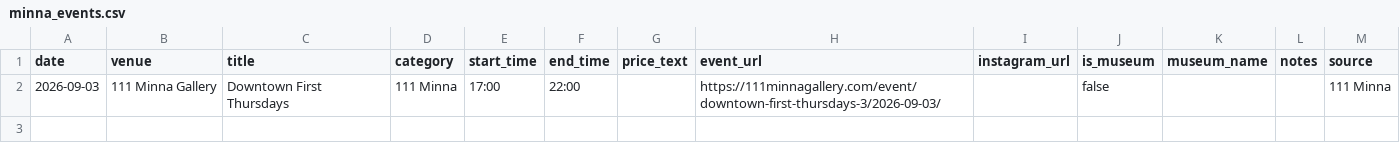
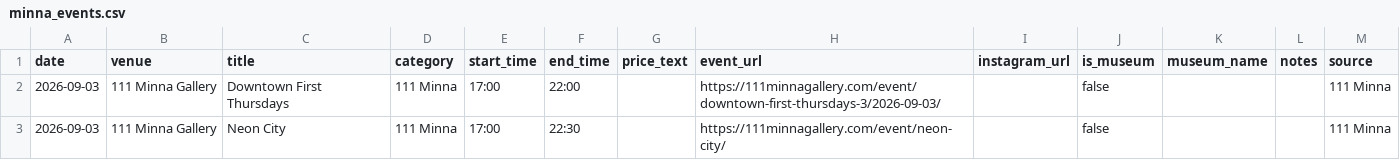
Before and after one commit to obstacleb/artlinks-data, a CSV file: minna_events.csv, drawn as a sheet.

Commit message:
Update 111 Minna events CSV

```diff
--- a/minna_events.csv
+++ b/minna_events.csv
@@ -2 +2,2 @@ date,venue,title,category,start_time,end_time,price_text,event_url,instagram_url
 2026-09-03,111 Minna Gallery,Downtown First Thursdays,111 Minna,17:00,22:00,,https://111minnagallery.com/event/downtown-first-thursdays-3/2026-09-03/,,false,,,111 Minna
+2026-09-03,111 Minna Gallery,Neon City,111 Minna,17:00,22:30,,https://111minnagallery.com/event/neon-city/,,false,,,111 Minna
```
